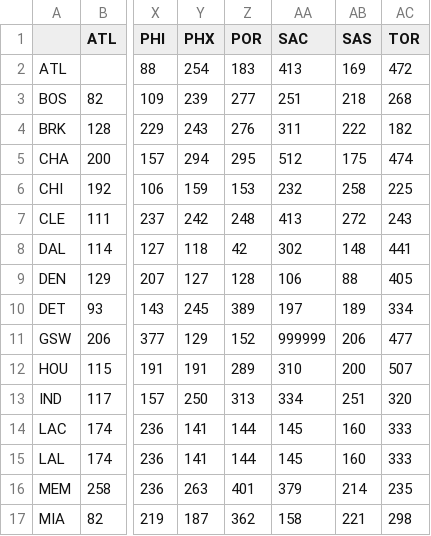
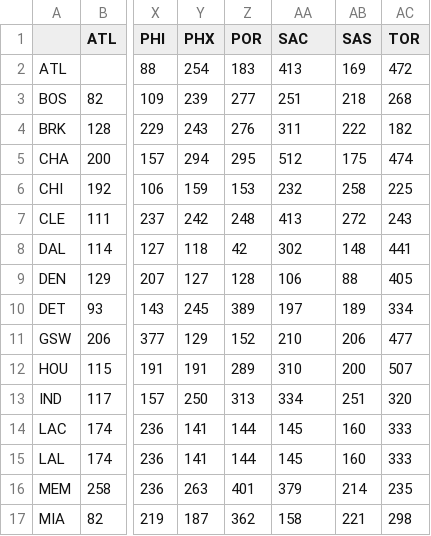
Before and after one commit to bregonesi/ICS2122-Capstone, a CSV file: datos/flight costs.csv, drawn as a sheet; only a part is shown, gaps mark what is left out; the diff names each change by its address in the sheet, - before the commit and + after, or states it on an @@ line.

Commit message:
Fix flight and main

```diff
--- a/datos/flight costs.csv
+++ b/datos/flight costs.csv
-AA11 (SAC): 999999
+AA11 (SAC): 210
```
Also changed, not shown: 2 other files.
